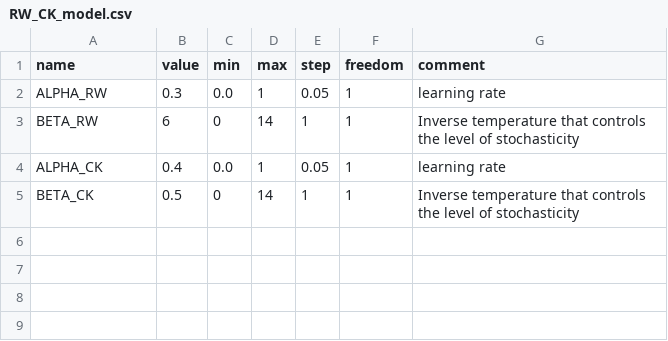
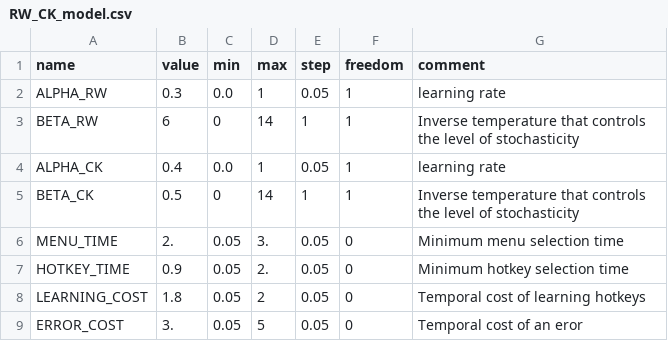
Before and after one commit to gillesbailly/KS-Transition, a CSV file: parameters/RW_CK_model.csv, drawn as a sheet.

Commit message:
bug fixed form model simulation

```diff
--- a/parameters/RW_CK_model.csv
+++ b/parameters/RW_CK_model.csv
@@ -5 +5,5 @@ ALPHA_CK;0.4;0.0;1;0.05;1;learning rate
 BETA_CK;0.5;0;14;1;1;Inverse temperature that controls the level of stochasticity
+MENU_TIME;2.;0.05;3.;0.05;0; Minimum menu selection time
+HOTKEY_TIME;0.9;0.05;2.;0.05;0; Minimum hotkey selection time
+LEARNING_COST;1.8;0.05;2;0.05;0; Temporal cost of learning hotkeys
+ERROR_COST;3.;0.05;5;0.05;0; Temporal cost of an eror
```
Also changed, not shown: 13 other files.
